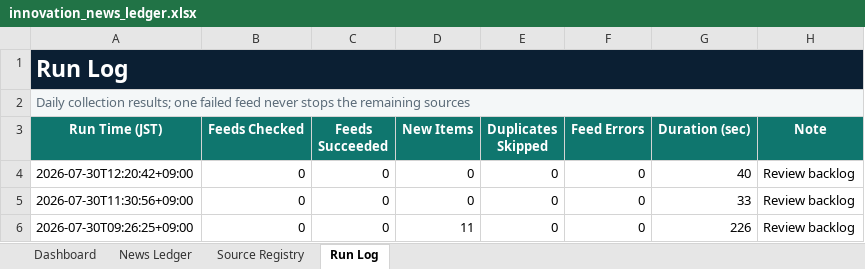
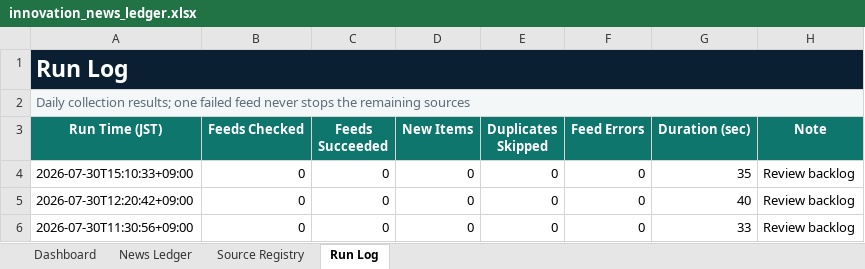
Before and after one commit to yagiharuka/innovation-news, an Excel workbook: docs/innovation_news_ledger.xlsx, sheet Run Log, drawn as a sheet; only a part is shown; the shorter side is filled out with more unchanged rows; values as stored, in another font and other column widths than the file's, no borders; table styles not drawn; the diff names each change by its address in the sheet, - before the commit and + after, or states it on an @@ line.

```diff
--- a/docs/innovation_news_ledger.xlsx (sheet Run Log)
+++ b/docs/innovation_news_ledger.xlsx (sheet Run Log)
+row 4: 2026-07-30T15:10:33+09:00 | 0 | 0 | 0 | 0 | 0 | 35 | Review backlog
```
Also changed, not shown: sheet Dashboard, 5 other files.
